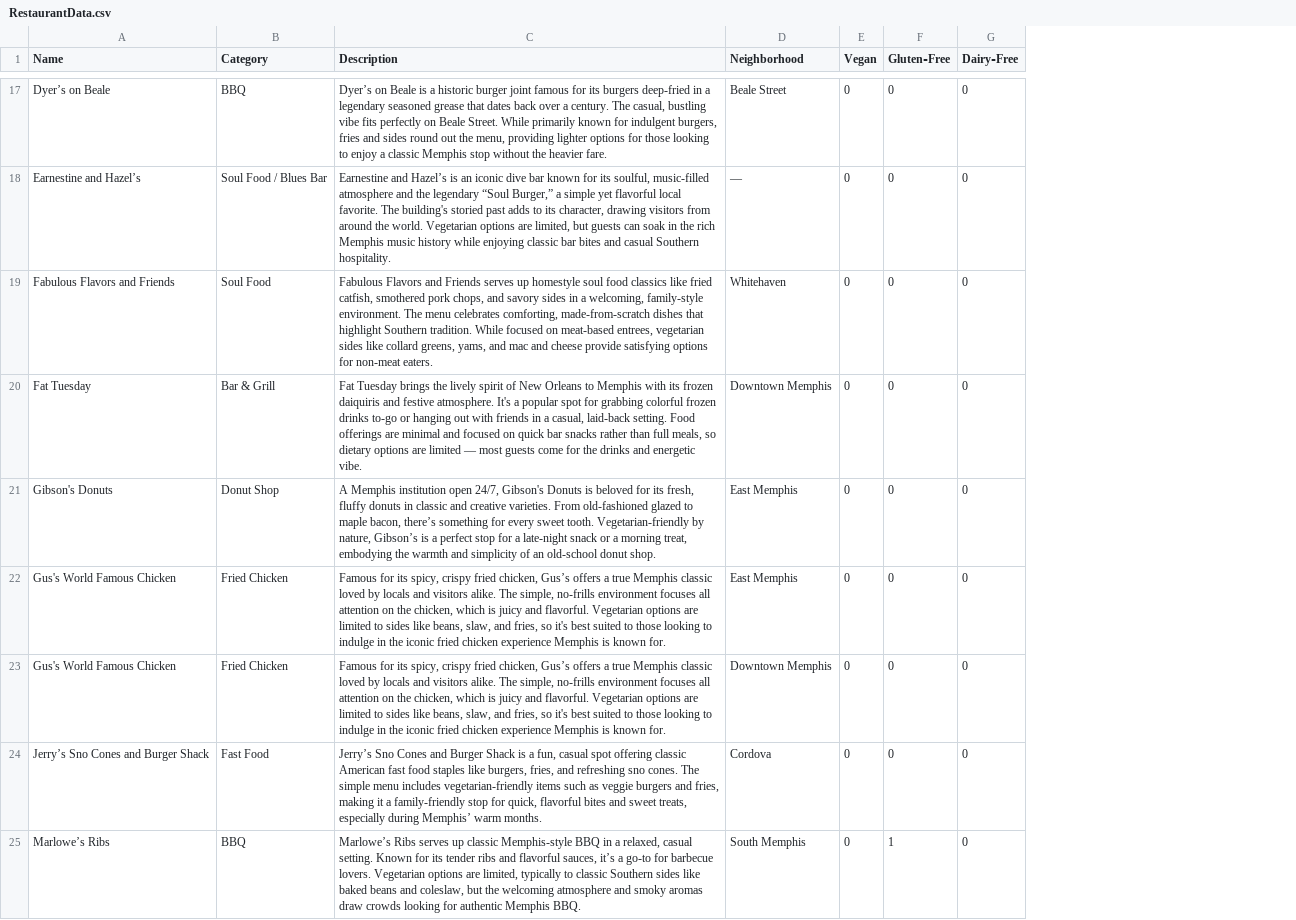
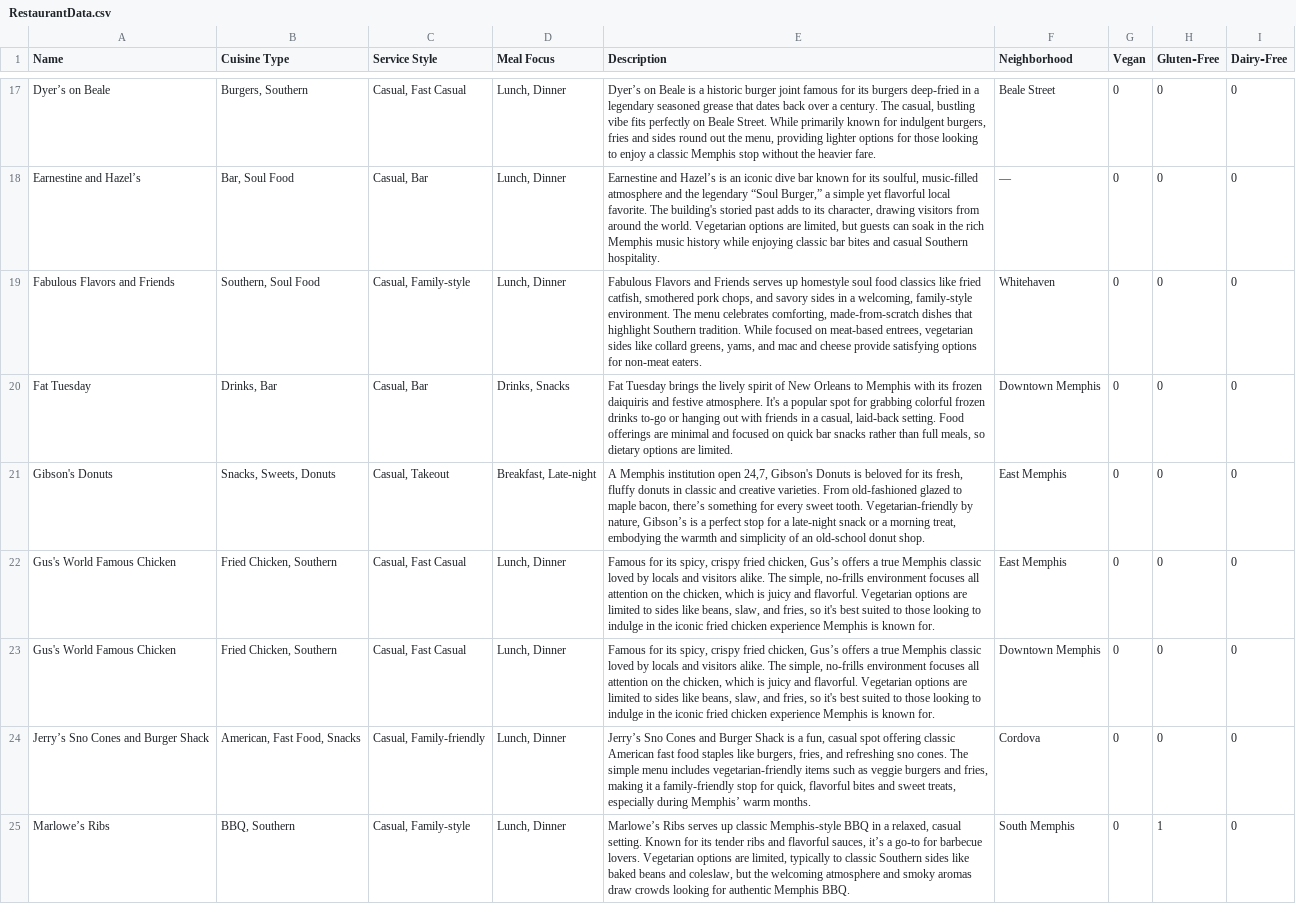
Before and after one commit to feliciamade/AIFinalProject, a CSV file: backend/RestaurantData.csv, drawn as a sheet; only a part is shown, gaps mark what is left out; removed rows and columns are numbered as before the commit, all else as after; the diff covers the shown part only; the diff names each change by its address in the sheet, - before the commit and + after, or states it on an @@ line.

```diff
--- a/backend/RestaurantData.csv
+++ b/backend/RestaurantData.csv
-column B (Category), rows 17-25: BBQ | Soul Food / Blues Bar | Soul Food | Bar & Grill | Donut Shop | Fried Chicken | Fried Chicken | Fast Food | BBQ
+column B (Cuisine Type), rows 17-25: Burgers, Southern | Bar, Soul Food | Southern, Soul Food | Drinks, Bar | Snacks, Sweets, Donuts | Fried Chicken, Southern | Fried Chicken, Southern | American, Fast Food, Snacks | BBQ, Southern
+column C (Service Style), rows 17-25: Casual, Fast Casual | Casual, Bar | Casual, Family-style | Casual, Bar | Casual, Takeout | Casual, Fast Casual | Casual, Fast Casual | Casual, Family-friendly | Casual, Family-style
+column D (Meal Focus), rows 17-25: Lunch, Dinner | Lunch, Dinner | Lunch, Dinner | Drinks, Snacks | Breakfast, Late-night | Lunch, Dinner | Lunch, Dinner | Lunch, Dinner | Lunch, Dinner
-E20 (Description): …options are limited — most guests come for the drinks and energetic vibe.
+E20 (Description): …options are limited.
-E21 (Description): …institution open 24/7, Gibson's Donuts…
+E21 (Description): …institution open 24,7, Gibson's Donuts…
```
Also changed, not shown: 3 added rows, 1 removed row and 52 edited cells elsewhere in this file, 2 other files.
